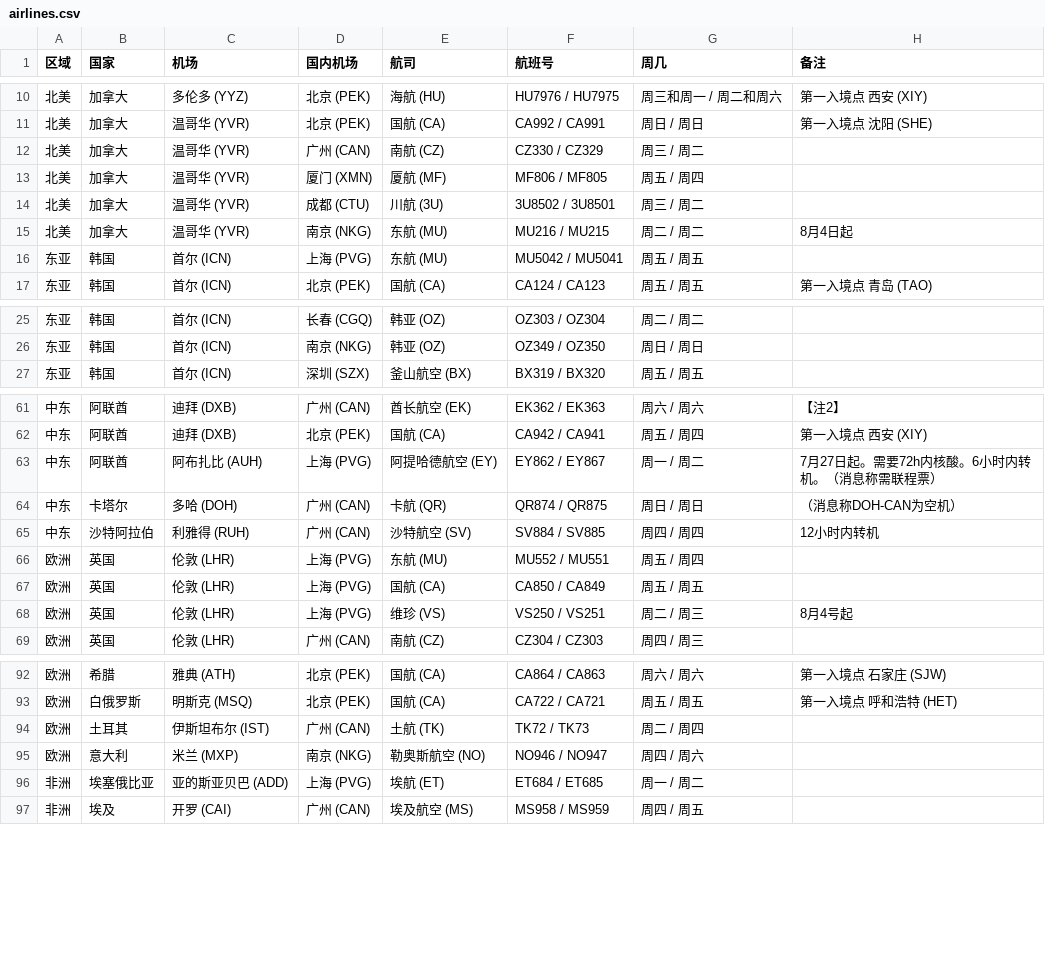
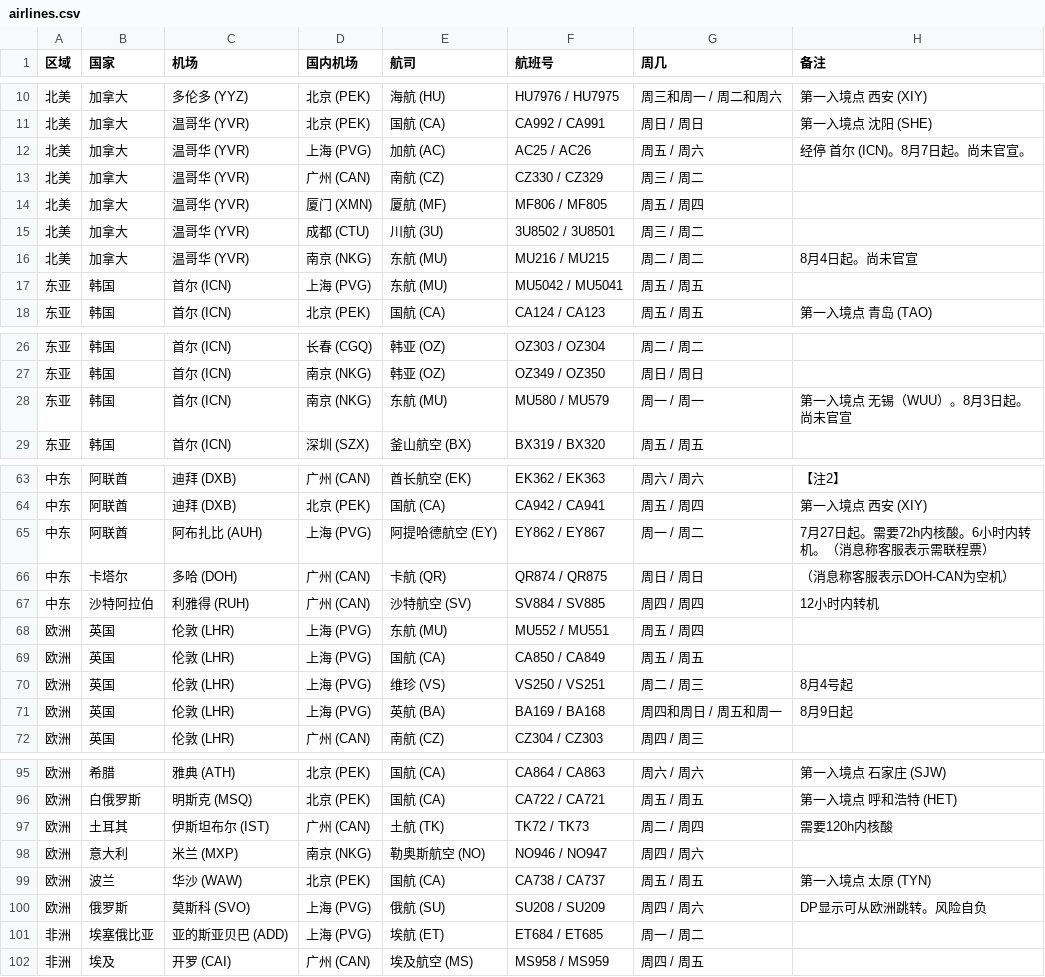
Before and after one commit to USCreditCardGuide/airlines-to-china-covid-19, a CSV file: airlines.csv, drawn as a sheet; only a part is shown, gaps mark what is left out.

Commit message:
Add flights

```diff
--- a/airlines.csv
+++ b/airlines.csv
@@ -11,2 +11,3 @@
 北美,加拿大,温哥华 (YVR),北京 (PEK),国航 (CA),CA992 / CA991,周日 / 周日,第一入境点 沈阳 (SHE)
+北美,加拿大,温哥华 (YVR),上海 (PVG),加航 (AC),AC25 / AC26,周五 / 周六,经停 首尔 (ICN)。8月7日起。尚未官宣。
 北美,加拿大,温哥华 (YVR),广州 (CAN),南航 (CZ),CZ330 / CZ329,周三 / 周二,
@@ -14,3 +15,3 @@
 北美,加拿大,温哥华 (YVR),成都 (CTU),川航 (3U),3U8502 / 3U8501,周三 / 周二,
-北美,加拿大,温哥华 (YVR),南京 (NKG),东航 (MU),MU216 / MU215,周二 / 周二,8月4日起
+北美,加拿大,温哥华 (YVR),南京 (NKG),东航 (MU),MU216 / MU215,周二 / 周二,8月4日起。尚未官宣
 东亚,韩国,首尔 (ICN),上海 (PVG),东航 (MU),MU5042 / MU5041,周五 / 周五,
@@ -26,2 +27,3 @@
 东亚,韩国,首尔 (ICN),南京 (NKG),韩亚 (OZ),OZ349 / OZ350,周日 / 周日,
+东亚,韩国,首尔 (ICN),南京 (NKG),东航 (MU),MU580 / MU579,周一 / 周一,第一入境点 无锡（WUU）。8月3日起。尚未官宣
 东亚,韩国,首尔 (ICN),深圳 (SZX),釜山航空 (BX),BX319 / BX320,周五 / 周五,
@@ -62,4 +64,4 @@
 中东,阿联酋,迪拜 (DXB),北京 (PEK),国航 (CA),CA942 / CA941,周五 / 周四,第一入境点 西安 (XIY)
-中东,阿联酋,阿布扎比 (AUH),上海 (PVG),阿提哈德航空 (EY),EY862 / EY867,周一 / 周二, 7月27日起。需要72h内核酸。6小时内转机。（消息称需联程票）
-中东,卡塔尔,多哈 (DOH),广州 (CAN),卡航 (QR),QR874 / QR875,周日 / 周日,（消息称DOH-CAN为空机）
+中东,阿联酋,阿布扎比 (AUH),上海 (PVG),阿提哈德航空 (EY),EY862 / EY867,周一 / 周二, 7月27日起。需要72h内核酸。6小时内转机。（消息称客服表示需联程票）
+中东,卡塔尔,多哈 (DOH),广州 (CAN),卡航 (QR),QR874 / QR875,周日 / 周日,（消息称客服表示DOH-CAN为空机）
 中东,沙特阿拉伯,利雅得 (RUH),广州 (CAN),沙特航空 (SV),SV884 / SV885,周四 / 周四,12小时内转机
@@ -68,2 +70,3 @@
 欧洲,英国,伦敦 (LHR),上海 (PVG),维珍 (VS),VS250 / VS251,周二 / 周三,8月4号起
+欧洲,英国,伦敦 (LHR),上海 (PVG),英航 (BA),BA169 / BA168,周四和周日 / 周五和周一,8月9日起
 欧洲,英国,伦敦 (LHR),广州 (CAN),南航 (CZ),CZ304 / CZ303,周四 / 周三,
@@ -93,4 +96,6 @@
 欧洲,白俄罗斯,明斯克 (MSQ),北京 (PEK),国航 (CA),CA722 / CA721,周五 / 周五,第一入境点 呼和浩特 (HET)
-欧洲,土耳其,伊斯坦布尔 (IST),广州 (CAN),土航 (TK),TK72 / TK73,周二 / 周四,
+欧洲,土耳其,伊斯坦布尔 (IST),广州 (CAN),土航 (TK),TK72 / TK73,周二 / 周四,需要120h内核酸
 欧洲,意大利,米兰 (MXP),南京 (NKG),勒奥斯航空 (NO),NO946 / NO947,周四 / 周六,
+欧洲,波兰,华沙 (WAW),北京 (PEK),国航 (CA),CA738 / CA737,周五 / 周五,第一入境点 太原 (TYN)
+欧洲,俄罗斯,莫斯科 (SVO),上海 (PVG),俄航 (SU),SU208 / SU209,周四 / 周六,DP显示可从欧洲跳转。风险自负
 非洲,埃塞俄比亚,亚的斯亚贝巴 (ADD),上海 (PVG),埃航 (ET),ET684 / ET685,周一 / 周二,
```
